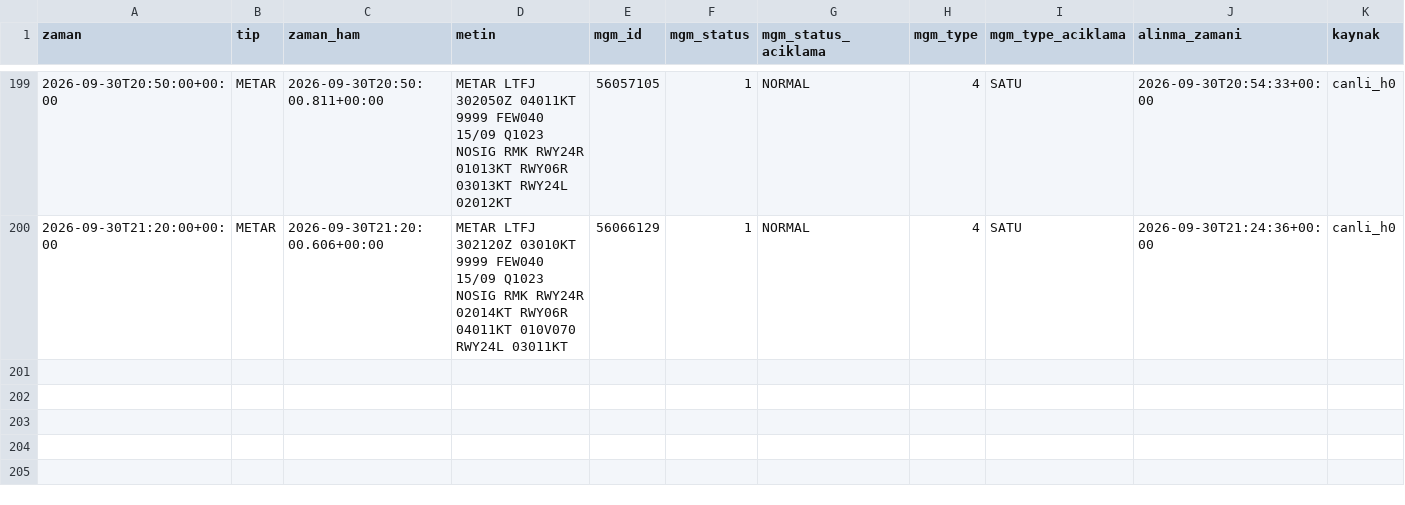
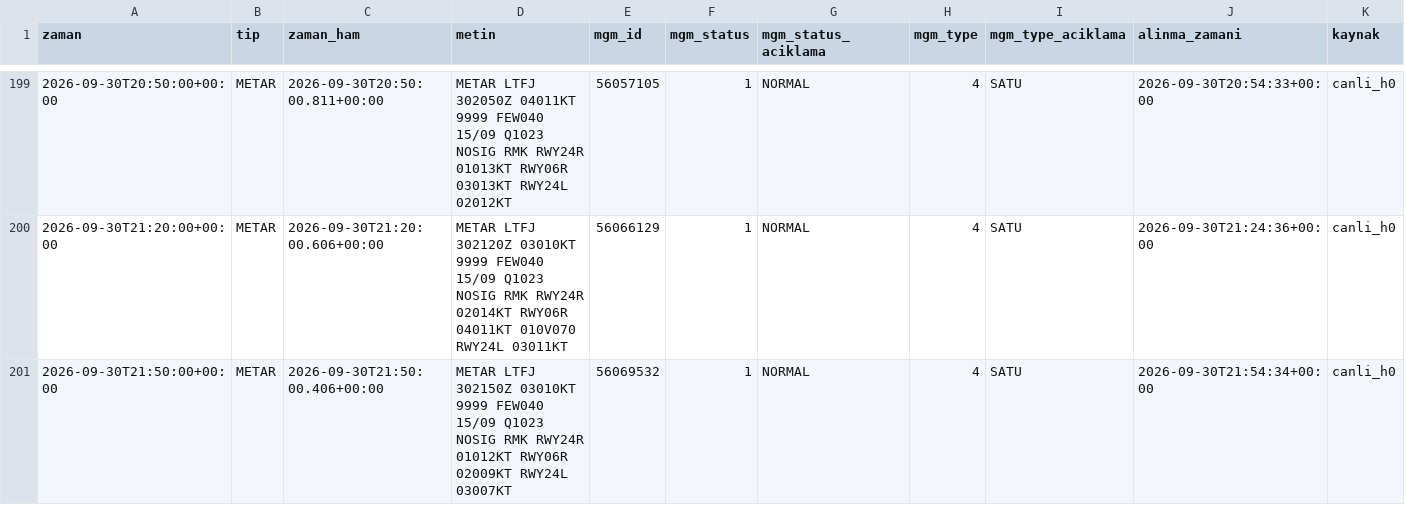
Before and after one commit to atakanoskay1-creator/ltfj-bot, a CSV file: gozlem_surumleri.csv, drawn as a sheet; only a part is shown, gaps mark what is left out.

```diff
--- a/gozlem_surumleri.csv
+++ b/gozlem_surumleri.csv
@@ -200 +200,2 @@ zaman,tip,zaman_ham,metin,mgm_id,mgm_status,mgm_status_aciklama,mgm_type,mgm_typ
 2026-09-30T21:20:00+00:00,METAR,2026-09-30T21:20:00.606+00:00,METAR LTFJ 302120Z 03010KT 9999 FEW040 15/09 Q1023 NOSIG RMK RWY24R 02014KT RWY06R 04011KT 010V070 RWY24L 03011KT ,56066129,1,NORMAL,4,SATU,2026-09-30T21:24:36+00:00,canli_h0
+2026-09-30T21:50:00+00:00,METAR,2026-09-30T21:50:00.406+00:00,METAR LTFJ 302150Z 03010KT 9999 FEW040 15/09 Q1023 NOSIG RMK RWY24R 01012KT RWY06R 02009KT RWY24L 03007KT ,56069532,1,NORMAL,4,SATU,2026-09-30T21:54:34+00:00,canli_h0
```
Also changed, not shown: gozlem_arsivi.csv, tahmin_dogrulama.csv, 6 other files.
